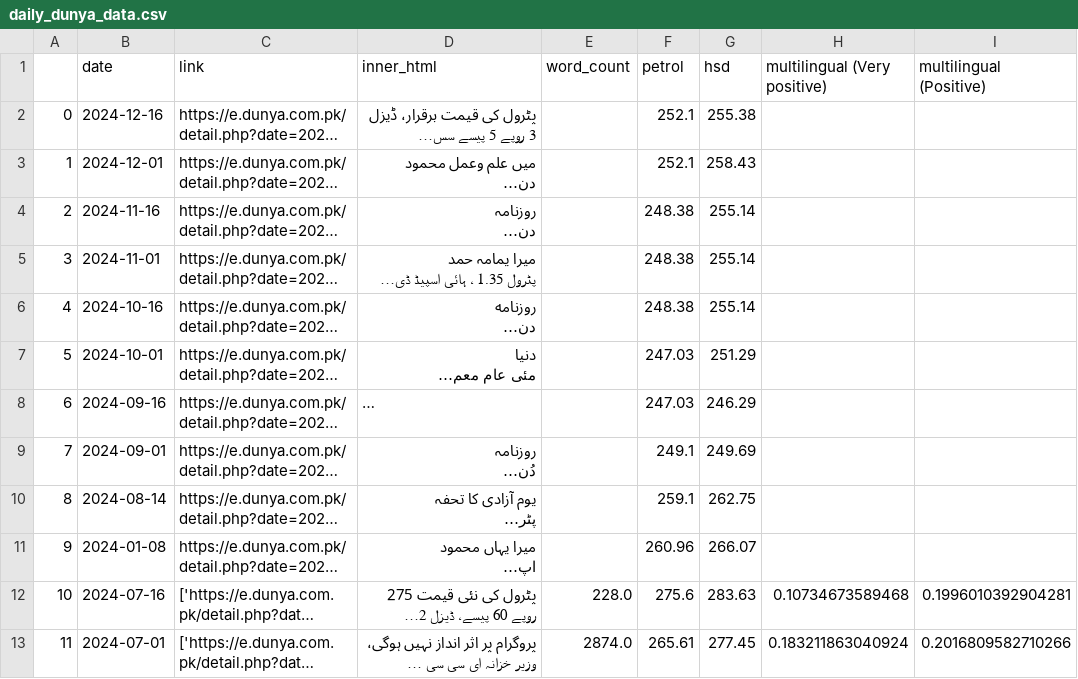
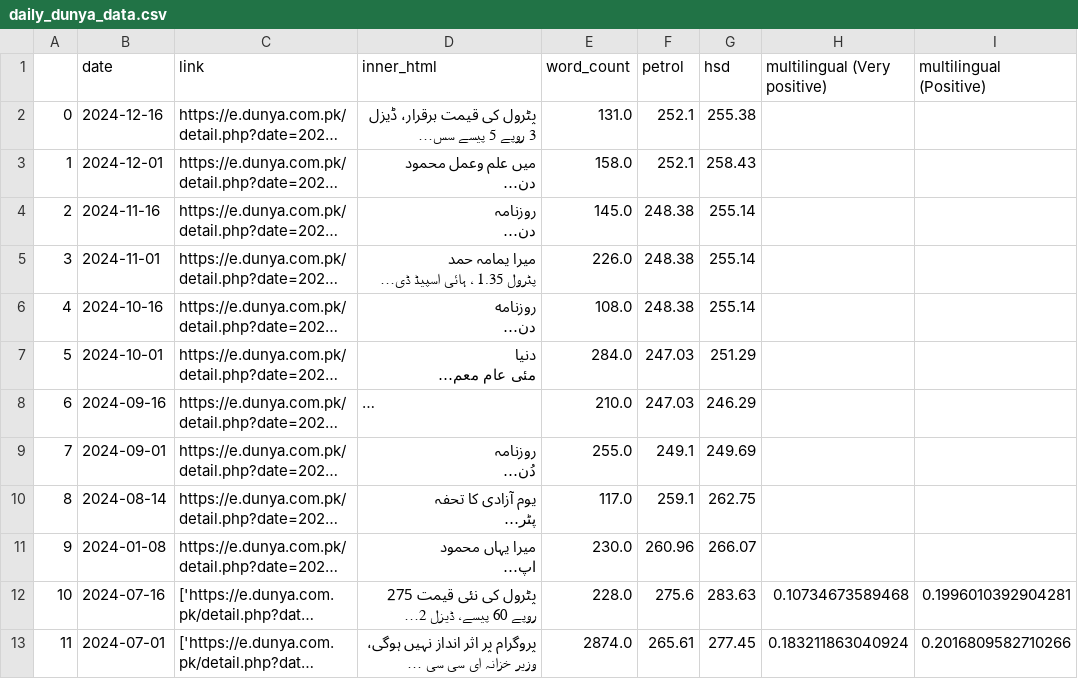
Before and after one commit to NehalNN10/STRP_Project, a CSV file: data/daily_dunya_data.csv, drawn as a sheet; only a part is shown; long unchanged cells end in …; the diff names each change by its address in the sheet, - before the commit and + after, or states it on an @@ line.

Commit message:
Add word count for articles

```diff
--- a/data/daily_dunya_data.csv
+++ b/data/daily_dunya_data.csv
-E2 (word_count): (empty)
+E2 (word_count): 131.0
-E3 (word_count): (empty)
+E3 (word_count): 158.0
-E4 (word_count): (empty)
+E4 (word_count): 145.0
-E5 (word_count): (empty)
+E5 (word_count): 226.0
-E6 (word_count): (empty)
+E6 (word_count): 108.0
-E7 (word_count): (empty)
+E7 (word_count): 284.0
-E8 (word_count): (empty)
+E8 (word_count): 210.0
-E9 (word_count): (empty)
+E9 (word_count): 255.0
-E10 (word_count): (empty)
+E10 (word_count): 117.0
-E11 (word_count): (empty)
+E11 (word_count): 230.0
```
Also changed, not shown: data/daily_jang_data.csv, data/daily_pakistan_data.csv, 4 other files.
